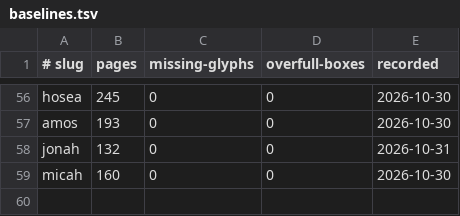
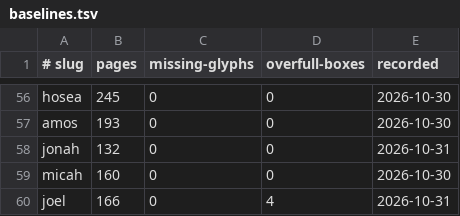
Before and after one commit to jimxzai/pubhub, a TSV file: .claude/skills/eat-bible/baselines.tsv, drawn as a sheet; only a part is shown, gaps mark what is left out.

```diff
--- a/.claude/skills/eat-bible/baselines.tsv
+++ b/.claude/skills/eat-bible/baselines.tsv
@@ -59 +59,2 @@ jonah	132	0	0	2026-10-31
 micah	160	0	0	2026-10-30
+joel	166	0	4	2026-10-31
```
